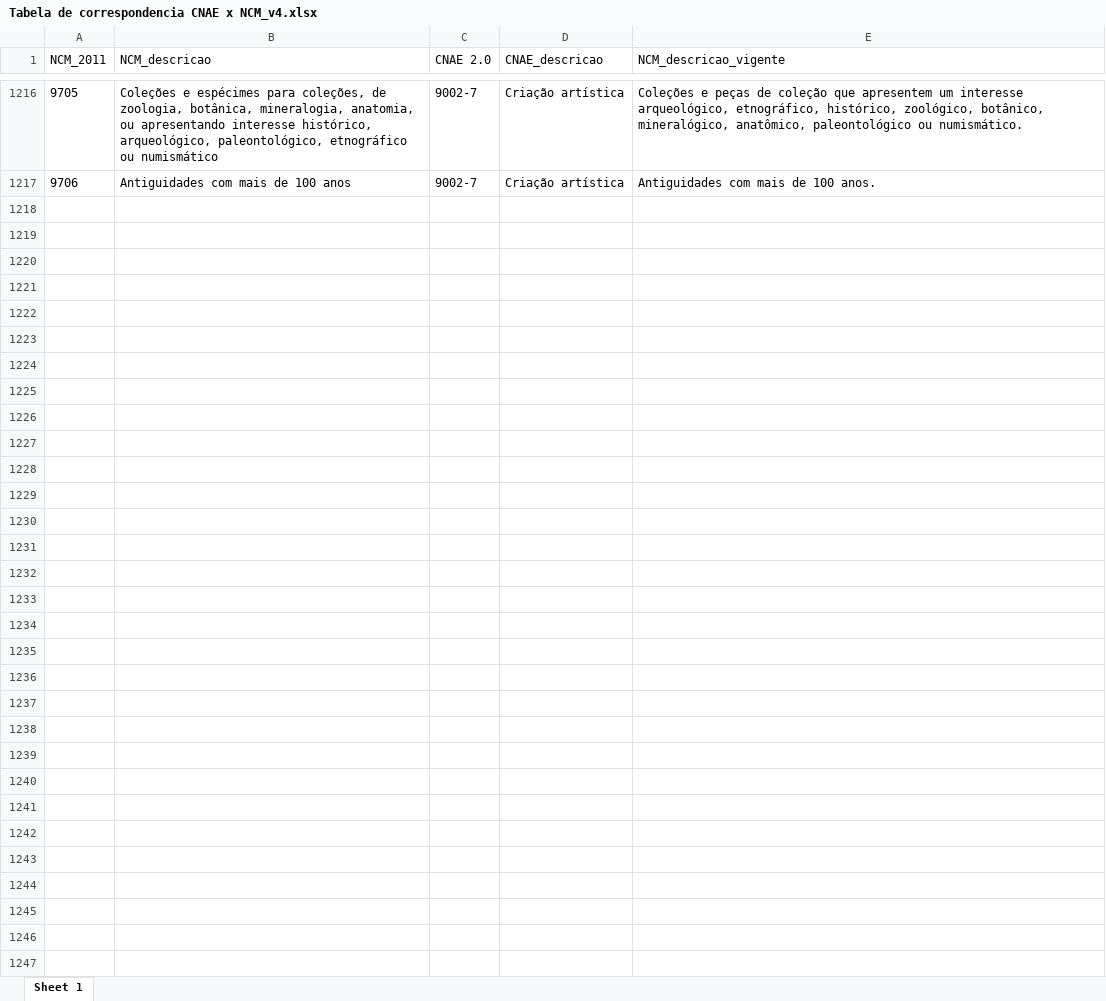
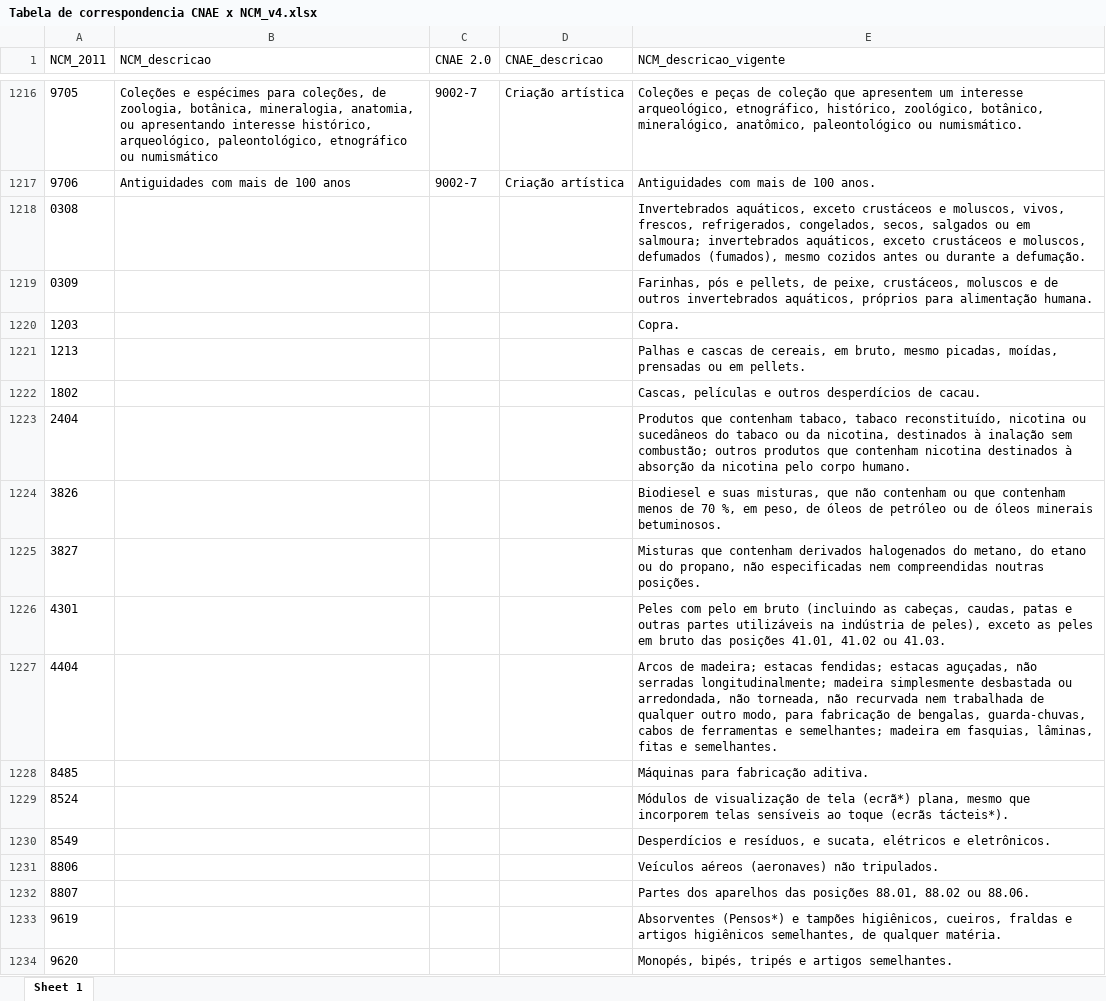
Before and after one commit to malvejl/Projects-PUCC, an Excel workbook: Tabela de correspondencia CNAE x NCM_v4.xlsx, sheet Sheet 1, drawn as a sheet; only a part is shown, gaps mark what is left out; values as stored, in another font and other column widths than the file's, no borders; the diff names each change by its address in the sheet, - before the commit and + after, or states it on an @@ line.

Commit message:
Tabela de tradução NCMxCNAE

```diff
--- a/Tabela de correspondencia CNAE x NCM_v4.xlsx (sheet Sheet 1)
+++ b/Tabela de correspondencia CNAE x NCM_v4.xlsx (sheet Sheet 1)
+row 1218: 0308 |  |  |  | Invertebrados aquáticos, exceto crustáceos e moluscos, vivos, frescos, refrigerados, congelados, secos, salgados ou em salmoura; invertebrados aquáticos, exceto crustáceos e moluscos, defumados (fumados), mesmo cozidos antes ou durante a defumação.
+row 1219: 0309 |  |  |  | Farinhas, pós e pellets, de peixe, crustáceos, moluscos e de outros invertebrados aquáticos, próprios para alimentação humana.
+row 1220: 1203 |  |  |  | Copra.
+row 1221: 1213 |  |  |  | Palhas e cascas de cereais, em bruto, mesmo picadas, moídas, prensadas ou em pellets.
+row 1222: 1802 |  |  |  | Cascas, películas e outros desperdícios de cacau.
+row 1223: 2404 |  |  |  | Produtos que contenham tabaco, tabaco reconstituído, nicotina ou sucedâneos do tabaco ou da nicotina, destinados à inalação sem combustão; outros produtos que contenham nicotina destinados à absorção da nicotina pelo corpo humano.
+row 1224: 3826 |  |  |  | Biodiesel e suas misturas, que não contenham ou que contenham menos de 70 %, em peso, de óleos de petróleo ou de óleos minerais betuminosos.
+row 1225: 3827 |  |  |  | Misturas que contenham derivados halogenados do metano, do etano ou do propano, não especificadas nem compreendidas noutras posições.
+row 1226: 4301 |  |  |  | Peles com pelo em bruto (incluindo as cabeças, caudas, patas e outras partes utilizáveis na indústria de peles), exceto as peles em bruto das posições 41.01, 41.02 ou 41.03.
+row 1227: 4404 |  |  |  | Arcos de madeira; estacas fendidas; estacas aguçadas, não serradas longitudinalmente; madeira simplesmente desbastada ou arredondada, não torneada, não recurvada nem trabalhada de qualquer outro modo, para fabricação de bengalas, guarda-chuvas, cabos de ferramentas e semelhantes; madeira em fasquias, lâminas, fitas e semelhantes.
+row 1228: 8485 |  |  |  | Máquinas para fabricação aditiva.
+row 1229: 8524 |  |  |  | Módulos de visualização de tela (ecrã*) plana, mesmo que incorporem telas sensíveis ao toque (ecrãs tácteis*).
+row 1230: 8549 |  |  |  | Desperdícios e resíduos, e sucata, elétricos e eletrônicos.
+row 1231: 8806 |  |  |  | Veículos aéreos (aeronaves) não tripulados.
+row 1232: 8807 |  |  |  | Partes dos aparelhos das posições 88.01, 88.02 ou 88.06.
+row 1233: 9619 |  |  |  | Absorventes (Pensos*) e tampões higiênicos, cueiros, fraldas e artigos higiênicos semelhantes, de qualquer matéria.
+row 1234: 9620 |  |  |  | Monopés, bipés, tripés e artigos semelhantes.
```
